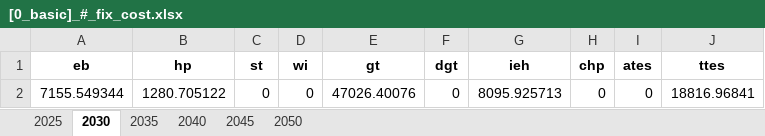
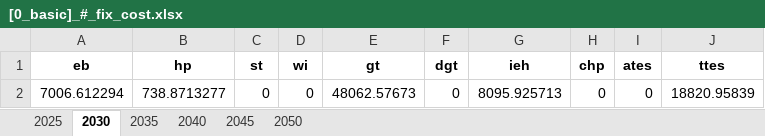
Before and after one commit to SimonJordan/district_thermal_energy_systems_with_power_markets, an Excel workbook: source_code/data/results/[0_basic]_#_fix_cost.xlsx, sheet 2030, drawn as a sheet; values as stored, in another font and other column widths than the file's, no borders; the diff names each change by its address in the sheet, - before the commit and + after, or states it on an @@ line.

```diff
--- a/source_code/data/results/[0_basic]_#_fix_cost.xlsx (sheet 2030)
+++ b/source_code/data/results/[0_basic]_#_fix_cost.xlsx (sheet 2030)
-A2 (eb): 7155.549344
+A2 (eb): 7006.612294
-B2 (hp): 1280.705122
+B2 (hp): 738.8713277
-E2 (gt): 47026.40076
+E2 (gt): 48062.57673
-J2 (ttes): 18816.96841
+J2 (ttes): 18820.95839
```
Also changed, not shown: sheet 2025, sheet 2035, sheet 2040, sheet 2045, sheet 2050, source_code/data/results/[0_basic]_#_co2_price.xlsx, source_code/data/results/[0_basic]_#_inv_cost.xlsx, 16 other files.
